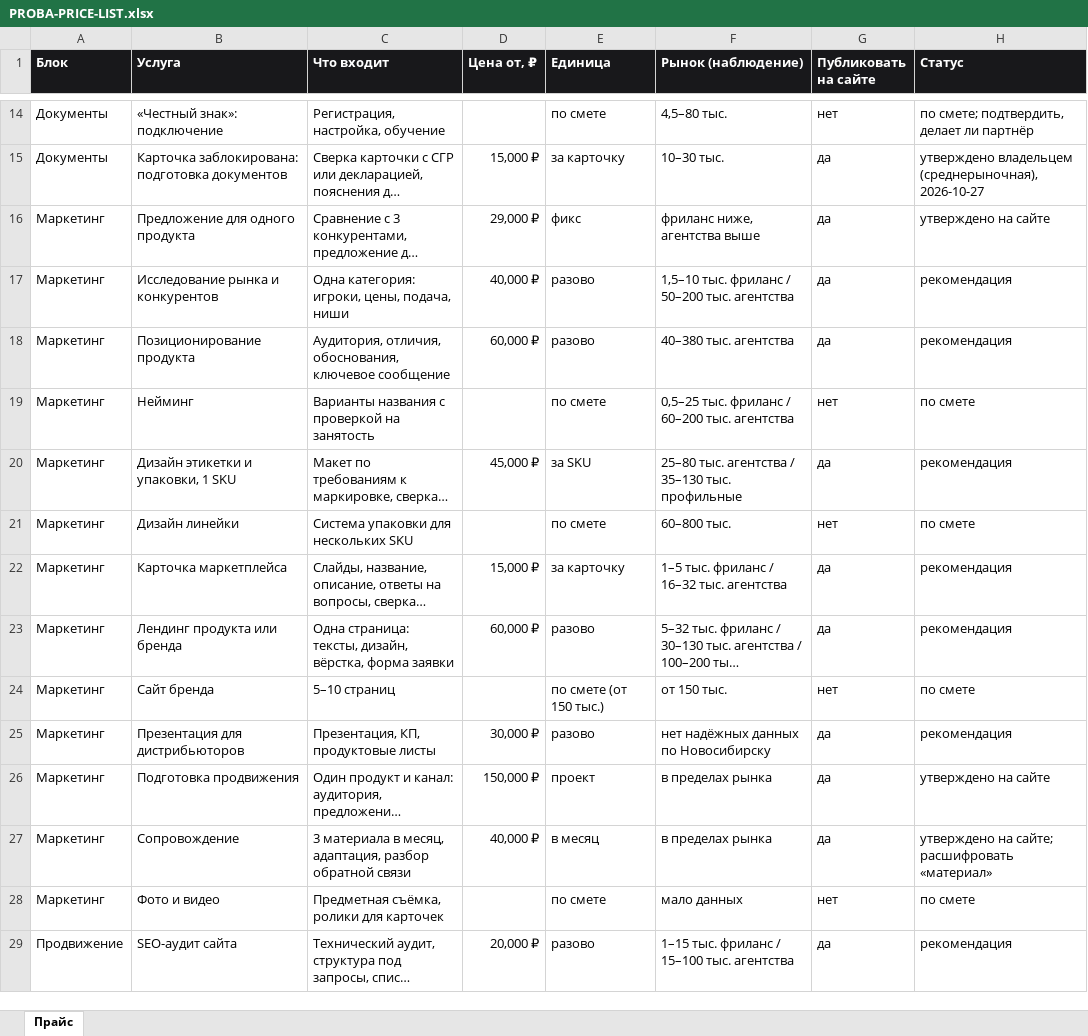
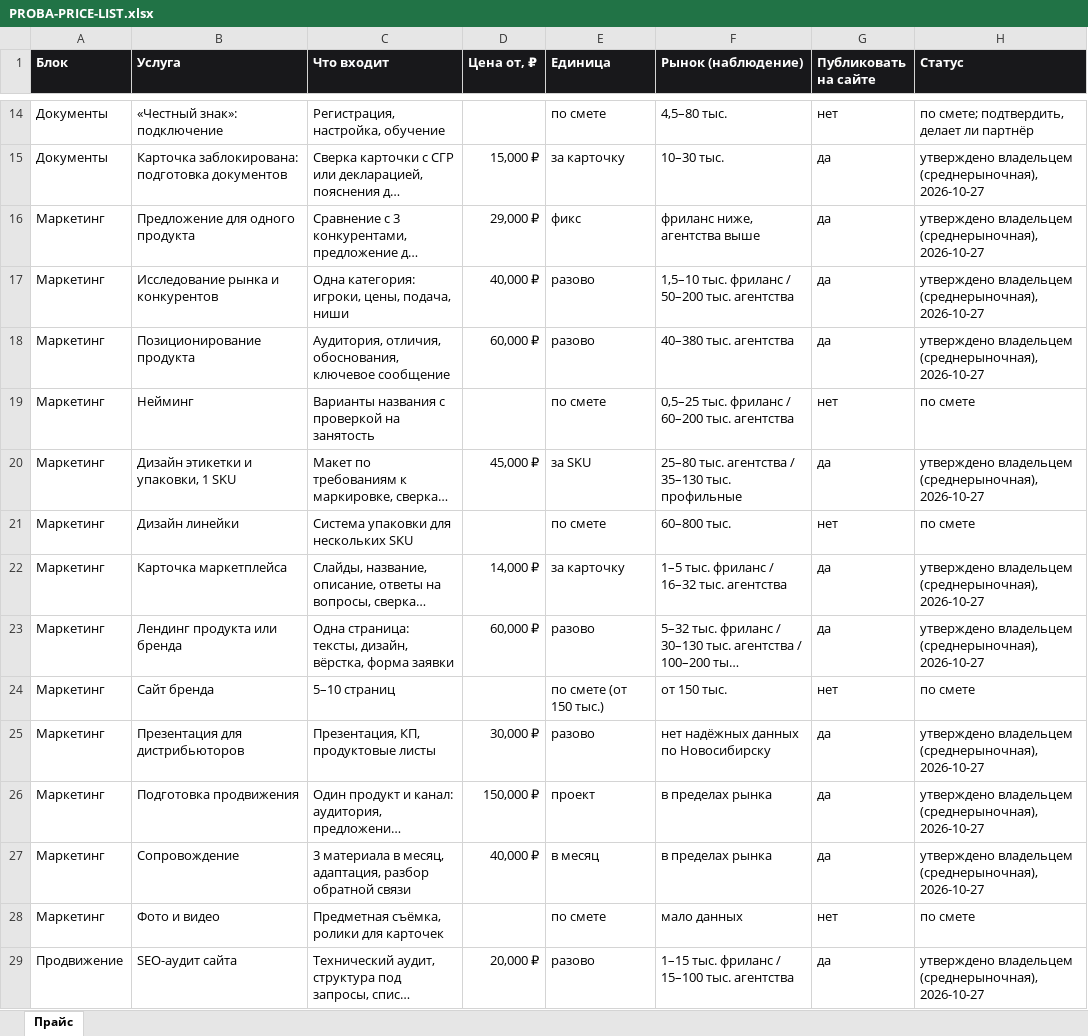
Before and after one commit to ikoptelin-dr/-Product_Lab, an Excel workbook: proba-growth/pricing/PROBA-PRICE-LIST.xlsx, sheet Прайс, drawn as a sheet; only a part is shown, gaps mark what is left out; long unchanged cells end in …; values as stored, in another font and other column widths than the file's, no borders; the diff covers the shown part only; the diff names each change by its address in the sheet, - before the commit and + after, or states it on an @@ line.

```diff
--- a/proba-growth/pricing/PROBA-PRICE-LIST.xlsx (sheet Прайс)
+++ b/proba-growth/pricing/PROBA-PRICE-LIST.xlsx (sheet Прайс)
-H16 (Статус): утверждено на сайте
+H16 (Статус): утверждено владельцем (среднерыночная), 2026-10-27
-H17:H18 (Статус): рекомендация
+H17:H18 (Статус): утверждено владельцем (среднерыночная), 2026-10-27
-H20 (Статус): рекомендация
+H20 (Статус): утверждено владельцем (среднерыночная), 2026-10-27
-D22 (Цена от, ₽): 15,000 ₽
+D22 (Цена от, ₽): 14,000 ₽
-H22:H23 (Статус): рекомендация
+H22:H23 (Статус): утверждено владельцем (среднерыночная), 2026-10-27
-H25 (Статус): рекомендация
+H25 (Статус): утверждено владельцем (среднерыночная), 2026-10-27
-H26 (Статус): утверждено на сайте
+H26 (Статус): утверждено владельцем (среднерыночная), 2026-10-27
-H27 (Статус): утверждено на сайте; расшифровать «материал»
+H27 (Статус): утверждено владельцем (среднерыночная), 2026-10-27
-H29 (Статус): рекомендация
+H29 (Статус): утверждено владельцем (среднерыночная), 2026-10-27
```
Also changed, not shown: 5 added rows and 26 edited cells elsewhere in this sheet, 22 other files.
